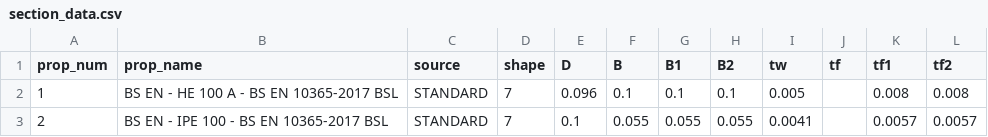
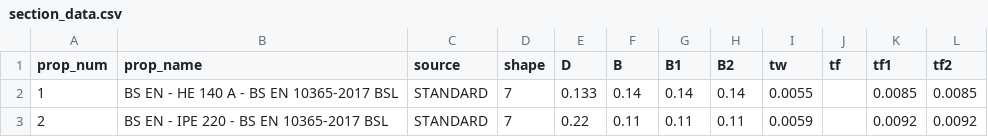
Before and after one commit to demartinonicola28-hash/FEM_model, a CSV file: straus7_model/global/section_data.csv, drawn as a sheet; only a part is shown; the diff names each change by its address in the sheet, - before the commit and + after, or states it on an @@ line.

```diff
--- a/straus7_model/global/section_data.csv
+++ b/straus7_model/global/section_data.csv
-B2 (prop_name): BS EN - HE 100 A - BS EN 10365-2017 BSL
+B2 (prop_name): BS EN - HE 140 A - BS EN 10365-2017 BSL
-E2 (D): 0.096
+E2 (D): 0.133
-F2 (B): 0.1
+F2 (B): 0.14
-G2 (B1): 0.1
+G2 (B1): 0.14
-H2 (B2): 0.1
+H2 (B2): 0.14
-I2 (tw): 0.005
+I2 (tw): 0.0055
-K2 (tf1): 0.008
+K2 (tf1): 0.0085
-L2 (tf2): 0.008
+L2 (tf2): 0.0085
-B3 (prop_name): BS EN - IPE 100 - BS EN 10365-2017 BSL
+B3 (prop_name): BS EN - IPE 220 - BS EN 10365-2017 BSL
-E3 (D): 0.1
+E3 (D): 0.22
-F3 (B): 0.055
+F3 (B): 0.11
-G3 (B1): 0.055
+G3 (B1): 0.11
-H3 (B2): 0.055
+H3 (B2): 0.11
-I3 (tw): 0.0041
+I3 (tw): 0.0059
-K3 (tf1): 0.0057
+K3 (tf1): 0.0092
-L3 (tf2): 0.0057
+L3 (tf2): 0.0092
```
Also changed, not shown: 19 other files.
